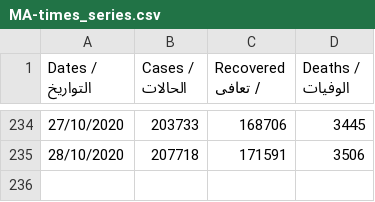
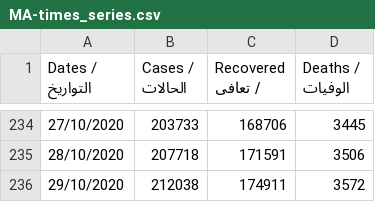
Before and after one commit to aboullaite/Covid19-MA, a CSV file: stats/MA-times_series.csv, drawn as a sheet; only a part is shown, gaps mark what is left out; the diff names each change by its address in the sheet, - before the commit and + after, or states it on an @@ line.

Commit message:
add latest data of 29/10 6pm

```diff
--- a/stats/MA-times_series.csv
+++ b/stats/MA-times_series.csv
+row 236: 29/10/2020 | 212038 | 174911 | 3572
```
Also changed, not shown: 1 other file.
